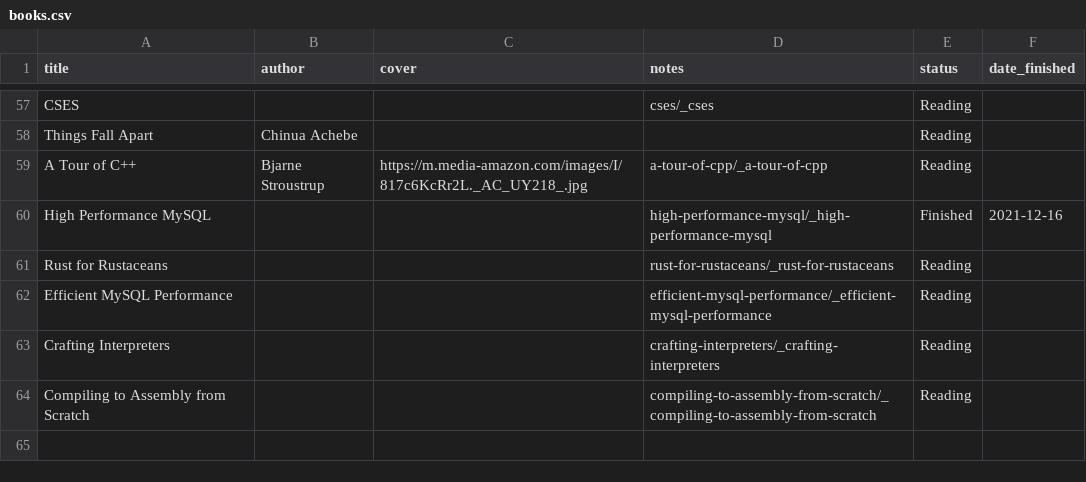
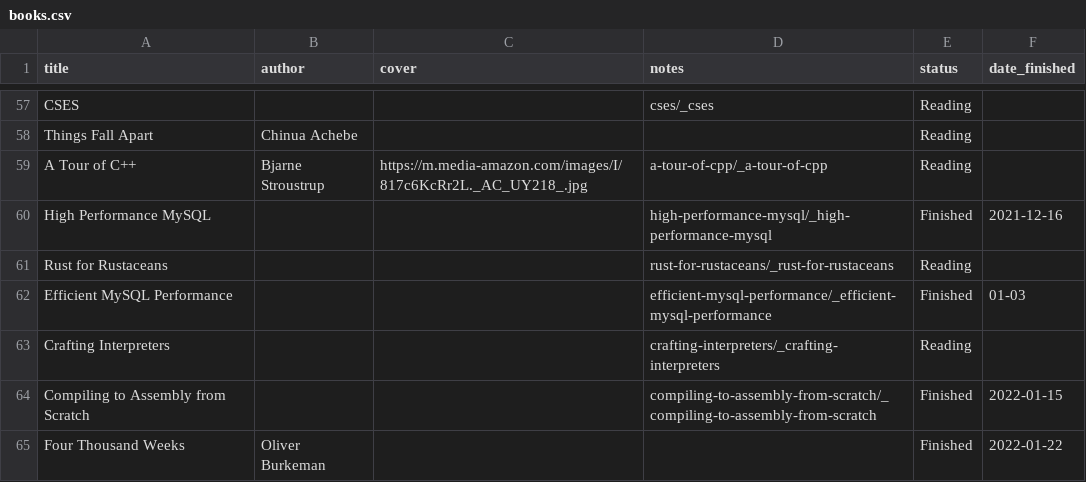
Before and after one commit to Takashiidobe/notes, a CSV file: _data/books.csv, drawn as a sheet; only a part is shown, gaps mark what is left out.

```diff
--- a/_data/books.csv
+++ b/_data/books.csv
@@ -61,4 +61,5 @@ title,author,cover,notes,status,date_finished
 "Rust for Rustaceans",,,rust-for-rustaceans/_rust-for-rustaceans,Reading,
-"Efficient MySQL Performance",,,efficient-mysql-performance/_efficient-mysql-performance,Reading,
+"Efficient MySQL Performance",,,efficient-mysql-performance/_efficient-mysql-performance,Finished,01-03
 "Crafting Interpreters",,,crafting-interpreters/_crafting-interpreters,Reading,
-"Compiling to Assembly from Scratch",,,compiling-to-assembly-from-scratch/_compiling-to-assembly-from-scratch,Reading,
+"Compiling to Assembly from Scratch",,,compiling-to-assembly-from-scratch/_compiling-to-assembly-from-scratch,Finished,2022-01-15
+"Four Thousand Weeks",Oliver Burkeman,,,Finished,2022-01-22
```
Also changed, not shown: 3 other files.
